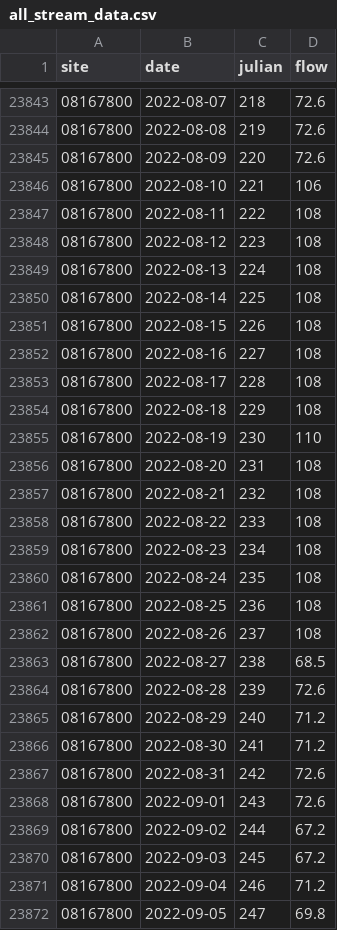
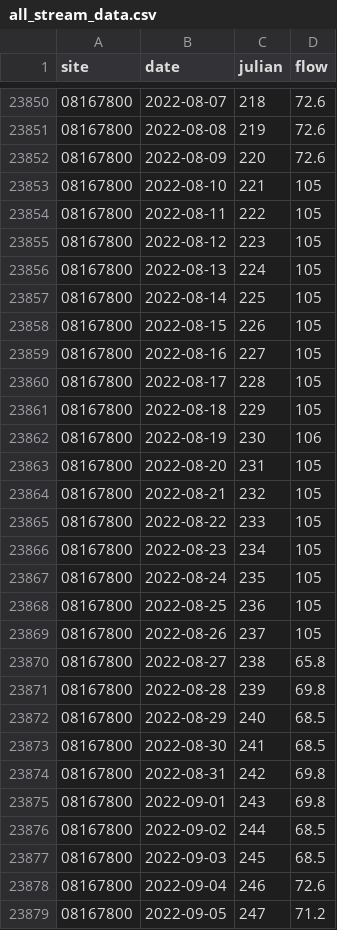
Before and after one commit to BoerneIoW/Boerne-Dashboard, a CSV file: boerne-water-supply/data/streamflow/all_stream_data.csv, drawn as a sheet; only a part is shown, gaps mark what is left out; the diff covers the shown part only.

```diff
--- a/boerne-water-supply/data/streamflow/all_stream_data.csv
+++ b/boerne-water-supply/data/streamflow/all_stream_data.csv
@@ -23845,28 +23852,28 @@
 "08167800",2022-08-09,220,72.6
-"08167800",2022-08-10,221,106
-"08167800",2022-08-11,222,108
-"08167800",2022-08-12,223,108
-"08167800",2022-08-13,224,108
-"08167800",2022-08-14,225,108
-"08167800",2022-08-15,226,108
-"08167800",2022-08-16,227,108
-"08167800",2022-08-17,228,108
-"08167800",2022-08-18,229,108
-"08167800",2022-08-19,230,110
-"08167800",2022-08-20,231,108
-"08167800",2022-08-21,232,108
-"08167800",2022-08-22,233,108
-"08167800",2022-08-23,234,108
-"08167800",2022-08-24,235,108
-"08167800",2022-08-25,236,108
-"08167800",2022-08-26,237,108
-"08167800",2022-08-27,238,68.5
-"08167800",2022-08-28,239,72.6
-"08167800",2022-08-29,240,71.2
-"08167800",2022-08-30,241,71.2
-"08167800",2022-08-31,242,72.6
-"08167800",2022-09-01,243,72.6
-"08167800",2022-09-02,244,67.2
-"08167800",2022-09-03,245,67.2
-"08167800",2022-09-04,246,71.2
-"08167800",2022-09-05,247,69.8
+"08167800",2022-08-10,221,105
+"08167800",2022-08-11,222,105
+"08167800",2022-08-12,223,105
+"08167800",2022-08-13,224,105
+"08167800",2022-08-14,225,105
+"08167800",2022-08-15,226,105
+"08167800",2022-08-16,227,105
+"08167800",2022-08-17,228,105
+"08167800",2022-08-18,229,105
+"08167800",2022-08-19,230,106
+"08167800",2022-08-20,231,105
+"08167800",2022-08-21,232,105
+"08167800",2022-08-22,233,105
+"08167800",2022-08-23,234,105
+"08167800",2022-08-24,235,105
+"08167800",2022-08-25,236,105
+"08167800",2022-08-26,237,105
+"08167800",2022-08-27,238,65.8
+"08167800",2022-08-28,239,69.8
+"08167800",2022-08-29,240,68.5
+"08167800",2022-08-30,241,68.5
+"08167800",2022-08-31,242,69.8
+"08167800",2022-09-01,243,69.8
+"08167800",2022-09-02,244,68.5
+"08167800",2022-09-03,245,68.5
+"08167800",2022-09-04,246,72.6
+"08167800",2022-09-05,247,71.2
```
Also changed, not shown: 21 added rows and 14 edited cells elsewhere in this file, boerne-water-supply/data/streamflow/all_stream_stats.csv, boerne-water-supply/data/streamflow/current_sites_status.csv, 1 other file.
